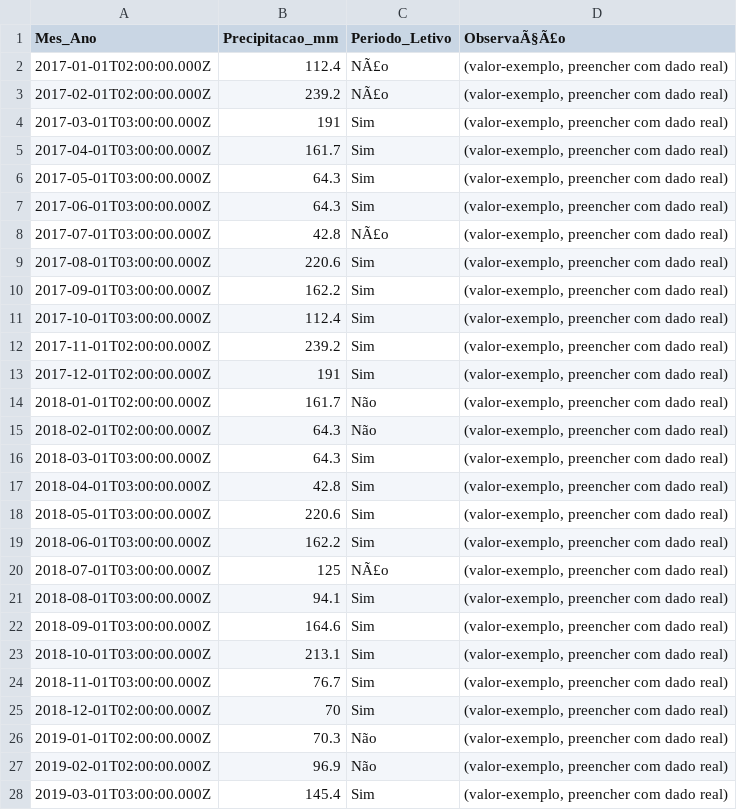
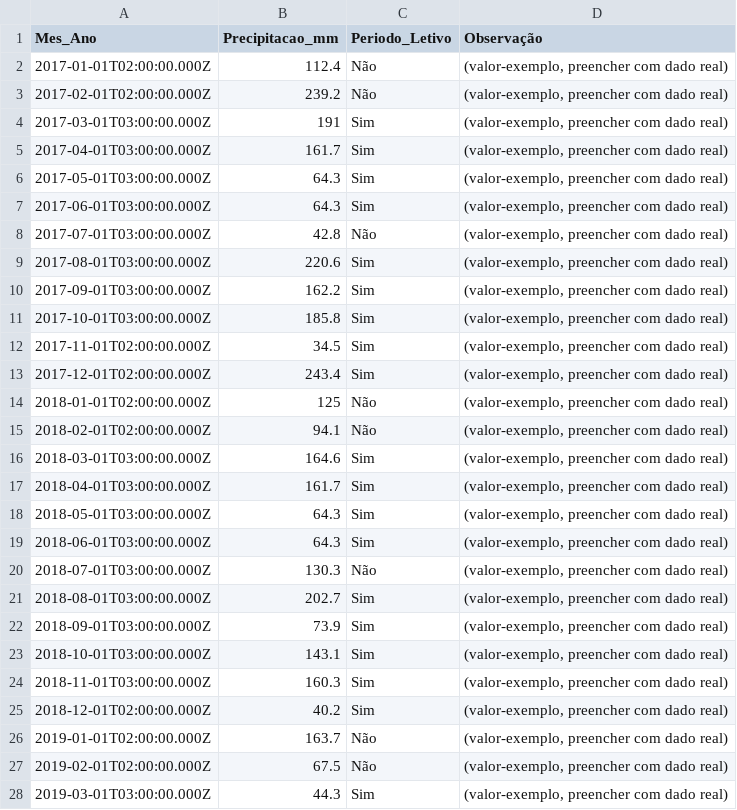
Before and after one commit to adinailson88/malha-previsao-chamados, a CSV file: dados_csv/contexto_sazonal.csv, drawn as a sheet; only a part is shown; the diff covers the shown part only.

```diff
--- a/dados_csv/contexto_sazonal.csv
+++ b/dados_csv/contexto_sazonal.csv
@@ -1,4 +1,4 @@
-Mes_Ano,Precipitacao_mm,Periodo_Letivo,ObservaÃ§Ã£o
-2017-01-01T02:00:00.000Z,112.4,NÃ£o,"(valor-exemplo, preencher com dado real)"
-2017-02-01T02:00:00.000Z,239.2,NÃ£o,"(valor-exemplo, preencher com dado real)"
+Mes_Ano,Precipitacao_mm,Periodo_Letivo,Observação
+2017-01-01T02:00:00.000Z,112.4,Não,"(valor-exemplo, preencher com dado real)"
+2017-02-01T02:00:00.000Z,239.2,Não,"(valor-exemplo, preencher com dado real)"
 2017-03-01T03:00:00.000Z,191,Sim,"(valor-exemplo, preencher com dado real)"
@@ -7,22 +7,22 @@
 2017-06-01T03:00:00.000Z,64.3,Sim,"(valor-exemplo, preencher com dado real)"
-2017-07-01T03:00:00.000Z,42.8,NÃ£o,"(valor-exemplo, preencher com dado real)"
+2017-07-01T03:00:00.000Z,42.8,Não,"(valor-exemplo, preencher com dado real)"
 2017-08-01T03:00:00.000Z,220.6,Sim,"(valor-exemplo, preencher com dado real)"
 2017-09-01T03:00:00.000Z,162.2,Sim,"(valor-exemplo, preencher com dado real)"
-2017-10-01T03:00:00.000Z,112.4,Sim,"(valor-exemplo, preencher com dado real)"
-2017-11-01T02:00:00.000Z,239.2,Sim,"(valor-exemplo, preencher com dado real)"
-2017-12-01T02:00:00.000Z,191,Sim,"(valor-exemplo, preencher com dado real)"
-2018-01-01T02:00:00.000Z,161.7,Não,"(valor-exemplo, preencher com dado real)"
-2018-02-01T02:00:00.000Z,64.3,Não,"(valor-exemplo, preencher com dado real)"
-2018-03-01T03:00:00.000Z,64.3,Sim,"(valor-exemplo, preencher com dado real)"
-2018-04-01T03:00:00.000Z,42.8,Sim,"(valor-exemplo, preencher com dado real)"
-2018-05-01T03:00:00.000Z,220.6,Sim,"(valor-exemplo, preencher com dado real)"
-2018-06-01T03:00:00.000Z,162.2,Sim,"(valor-exemplo, preencher com dado real)"
-2018-07-01T03:00:00.000Z,125,NÃ£o,"(valor-exemplo, preencher com dado real)"
-2018-08-01T03:00:00.000Z,94.1,Sim,"(valor-exemplo, preencher com dado real)"
-2018-09-01T03:00:00.000Z,164.6,Sim,"(valor-exemplo, preencher com dado real)"
-2018-10-01T03:00:00.000Z,213.1,Sim,"(valor-exemplo, preencher com dado real)"
-2018-11-01T03:00:00.000Z,76.7,Sim,"(valor-exemplo, preencher com dado real)"
-2018-12-01T02:00:00.000Z,70,Sim,"(valor-exemplo, preencher com dado real)"
-2019-01-01T02:00:00.000Z,70.3,Não,"(valor-exemplo, preencher com dado real)"
-2019-02-01T02:00:00.000Z,96.9,Não,"(valor-exemplo, preencher com dado real)"
-2019-03-01T03:00:00.000Z,145.4,Sim,"(valor-exemplo, preencher com dado real)"
+2017-10-01T03:00:00.000Z,185.8,Sim,"(valor-exemplo, preencher com dado real)"
+2017-11-01T02:00:00.000Z,34.5,Sim,"(valor-exemplo, preencher com dado real)"
+2017-12-01T02:00:00.000Z,243.4,Sim,"(valor-exemplo, preencher com dado real)"
+2018-01-01T02:00:00.000Z,125,Não,"(valor-exemplo, preencher com dado real)"
+2018-02-01T02:00:00.000Z,94.1,Não,"(valor-exemplo, preencher com dado real)"
+2018-03-01T03:00:00.000Z,164.6,Sim,"(valor-exemplo, preencher com dado real)"
+2018-04-01T03:00:00.000Z,161.7,Sim,"(valor-exemplo, preencher com dado real)"
+2018-05-01T03:00:00.000Z,64.3,Sim,"(valor-exemplo, preencher com dado real)"
+2018-06-01T03:00:00.000Z,64.3,Sim,"(valor-exemplo, preencher com dado real)"
+2018-07-01T03:00:00.000Z,130.3,Não,"(valor-exemplo, preencher com dado real)"
+2018-08-01T03:00:00.000Z,202.7,Sim,"(valor-exemplo, preencher com dado real)"
+2018-09-01T03:00:00.000Z,73.9,Sim,"(valor-exemplo, preencher com dado real)"
+2018-10-01T03:00:00.000Z,143.1,Sim,"(valor-exemplo, preencher com dado real)"
+2018-11-01T03:00:00.000Z,160.3,Sim,"(valor-exemplo, preencher com dado real)"
+2018-12-01T02:00:00.000Z,40.2,Sim,"(valor-exemplo, preencher com dado real)"
+2019-01-01T02:00:00.000Z,163.7,Não,"(valor-exemplo, preencher com dado real)"
+2019-02-01T02:00:00.000Z,67.5,Não,"(valor-exemplo, preencher com dado real)"
+2019-03-01T03:00:00.000Z,44.3,Sim,"(valor-exemplo, preencher com dado real)"
```
Also changed, not shown: 95 edited cells elsewhere in this file, dados_csv/filtros_disponiveis.csv, dados_csv/previsao_crps_multicriterio.csv, 18 other files.
